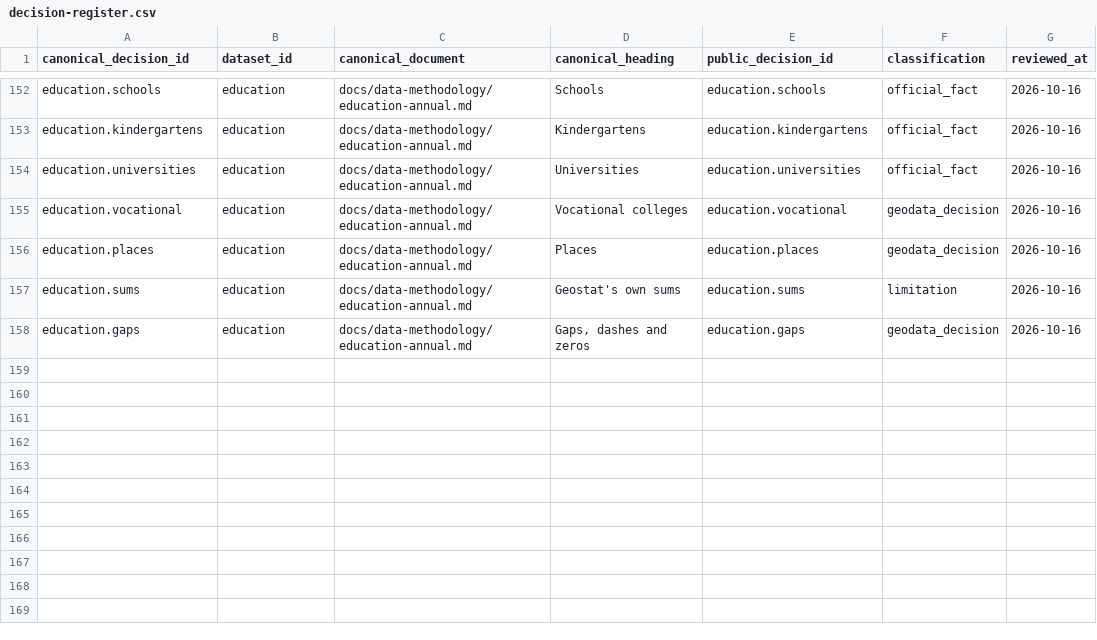
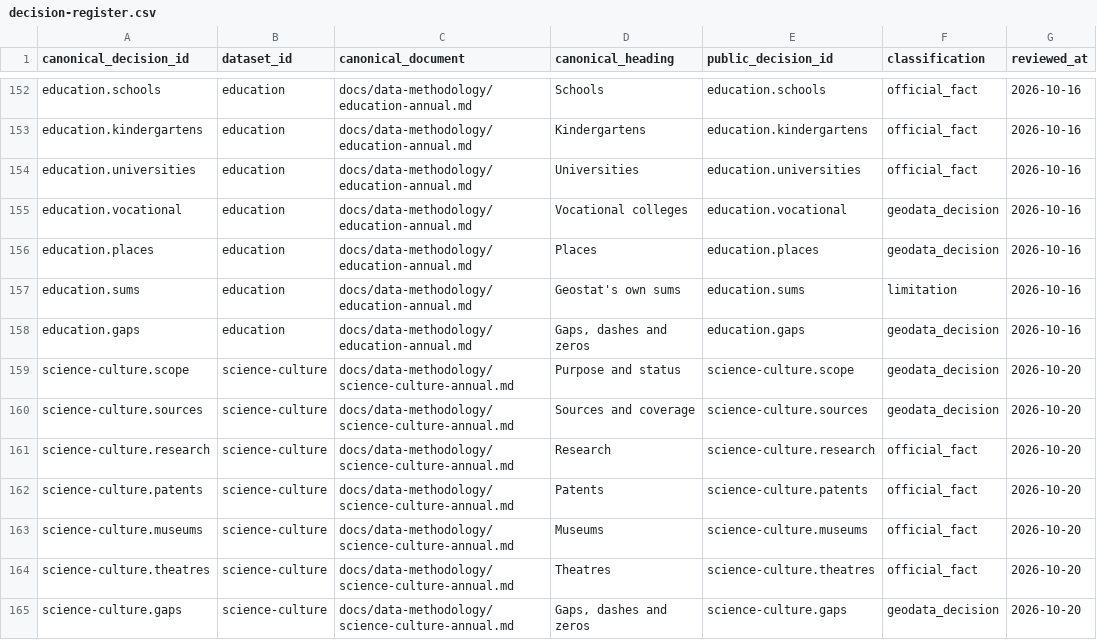
Before and after one commit to DuruMakh/geodata.ge, a CSV file: data/methodology/decision-register.csv, drawn as a sheet; only a part is shown, gaps mark what is left out.

```diff
--- a/data/methodology/decision-register.csv
+++ b/data/methodology/decision-register.csv
@@ -158 +158,8 @@ canonical_decision_id,dataset_id,canonical_document,canonical_heading,public_dec
 "education.gaps","education","docs/data-methodology/education-annual.md","Gaps, dashes and zeros","education.gaps","geodata_decision","2026-10-16"
+"science-culture.scope","science-culture","docs/data-methodology/science-culture-annual.md","Purpose and status","science-culture.scope","geodata_decision","2026-10-20"
+"science-culture.sources","science-culture","docs/data-methodology/science-culture-annual.md","Sources and coverage","science-culture.sources","geodata_decision","2026-10-20"
+"science-culture.research","science-culture","docs/data-methodology/science-culture-annual.md","Research","science-culture.research","official_fact","2026-10-20"
+"science-culture.patents","science-culture","docs/data-methodology/science-culture-annual.md","Patents","science-culture.patents","official_fact","2026-10-20"
+"science-culture.museums","science-culture","docs/data-methodology/science-culture-annual.md","Museums","science-culture.museums","official_fact","2026-10-20"
+"science-culture.theatres","science-culture","docs/data-methodology/science-culture-annual.md","Theatres","science-culture.theatres","official_fact","2026-10-20"
+"science-culture.gaps","science-culture","docs/data-methodology/science-culture-annual.md","Gaps, dashes and zeros","science-culture.gaps","geodata_decision","2026-10-20"
```
Also changed, not shown: 27 other files.
